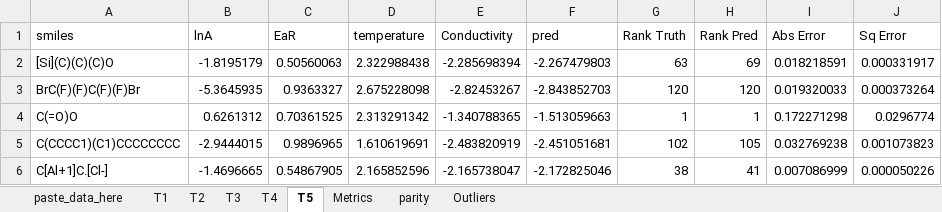
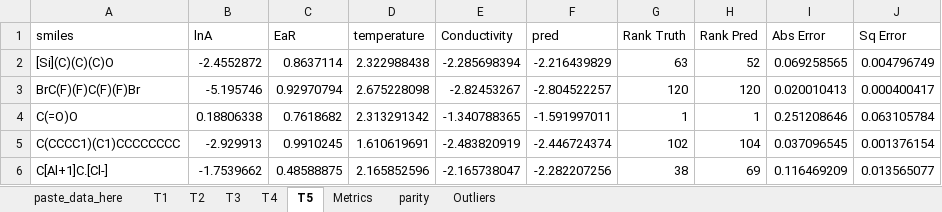
Before and after one commit to bhanum1/GNN_TF_Pred, an Excel workbook: Deliverable/results/conductivity.xlsx, sheet T5, drawn as a sheet; only a part is shown; values as stored, in another font and other column widths than the file's, no borders; 1 other sheet too large or unreadable and not compared; the diff covers the shown part only; the diff names each change by its address in the sheet, - before the commit and + after, or states it on an @@ line.

```diff
--- a/Deliverable/results/conductivity.xlsx (sheet T5)
+++ b/Deliverable/results/conductivity.xlsx (sheet T5)
-B2 (lnA): -1.8195179
+B2 (lnA): -2.4552872
-C2 (EaR): 0.50560063
+C2 (EaR): 0.8637114
-F2 (pred): -2.267479803
+F2 (pred): -2.216439829
-H2 (Rank Pred): 69
+H2 (Rank Pred): 52
-I2 (Abs Error): 0.018218591
+I2 (Abs Error): 0.069258565
-J2 (Sq Error): 0.000331917
+J2 (Sq Error): 0.004796749
-B3 (lnA): -5.3645935
+B3 (lnA): -5.195746
-C3 (EaR): 0.9363327
+C3 (EaR): 0.92970794
-F3 (pred): -2.843852703
+F3 (pred): -2.804522257
-I3 (Abs Error): 0.019320033
+I3 (Abs Error): 0.020010413
-J3 (Sq Error): 0.000373264
+J3 (Sq Error): 0.000400417
-B4 (lnA): 0.6261312
+B4 (lnA): 0.18806338
-C4 (EaR): 0.70361525
+C4 (EaR): 0.7618682
-F4 (pred): -1.513059663
+F4 (pred): -1.591997011
-I4 (Abs Error): 0.172271298
+I4 (Abs Error): 0.251208646
-J4 (Sq Error): 0.0296774
+J4 (Sq Error): 0.063105784
-B5 (lnA): -2.9444015
+B5 (lnA): -2.929913
-C5 (EaR): 0.9896965
+C5 (EaR): 0.9910245
-F5 (pred): -2.451051681
+F5 (pred): -2.446724374
-H5 (Rank Pred): 105
+H5 (Rank Pred): 104
-I5 (Abs Error): 0.032769238
+I5 (Abs Error): 0.037096545
-J5 (Sq Error): 0.001073823
+J5 (Sq Error): 0.001376154
-B6 (lnA): -1.4696665
+B6 (lnA): -1.7539662
-C6 (EaR): 0.54867905
+C6 (EaR): 0.48588875
-F6 (pred): -2.172825046
+F6 (pred): -2.282207256
-H6 (Rank Pred): 41
+H6 (Rank Pred): 69
-I6 (Abs Error): 0.007086999
+I6 (Abs Error): 0.116469209
-J6 (Sq Error): 0.000050226
+J6 (Sq Error): 0.013565077
```
Also changed, not shown: 690 edited cells elsewhere in this sheet, sheet T3, sheet T1, sheet T4, sheet T2, sheet parity, sheet Metrics, 1 more sheet, charts or pictures, 2 other files.
